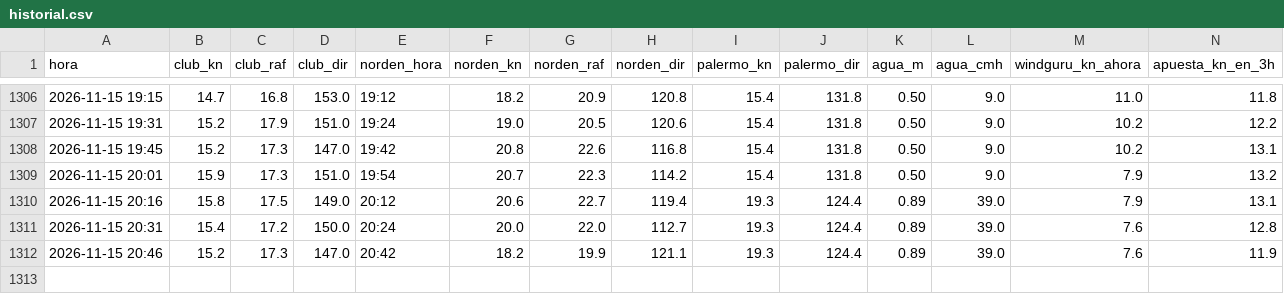
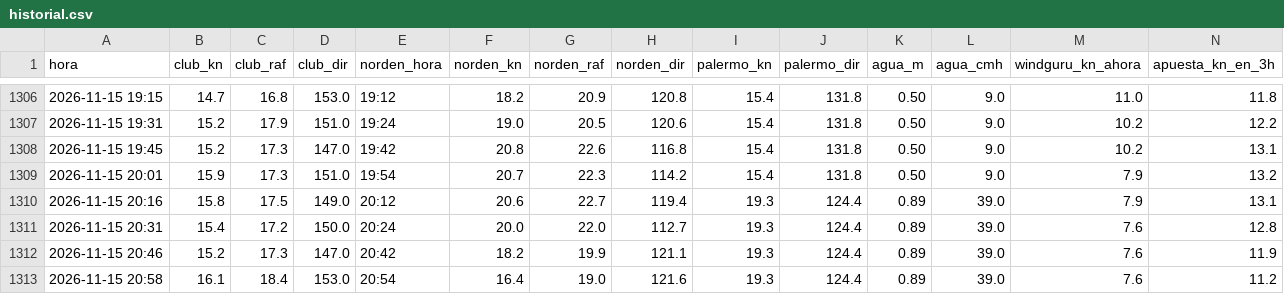
Before and after one commit to virazon-app/virazon-app.github.io, a CSV file: data/historial.csv, drawn as a sheet; only a part is shown, gaps mark what is left out; rows hold the shown columns only; the diff names each change by its address in the sheet, - before the commit and + after, or states it on an @@ line.

```diff
--- a/data/historial.csv
+++ b/data/historial.csv
+row 1313: 2026-11-15 20:58 | 16.1 | 18.4 | 153.0 | 20:54 | 16.4 | 19.0 | 121.6 | 19.3 | 124.4 | 0.89 | 39.0 | 7.6 | 11.2
```
Also changed, not shown: 3 other files.
